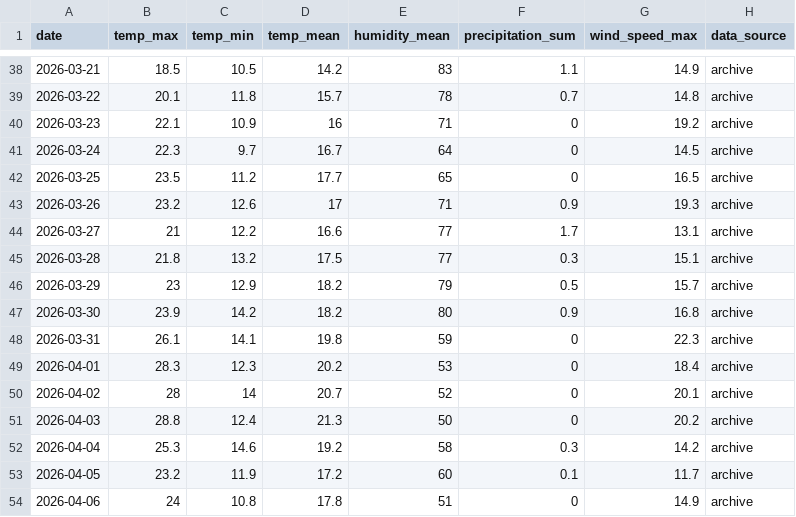
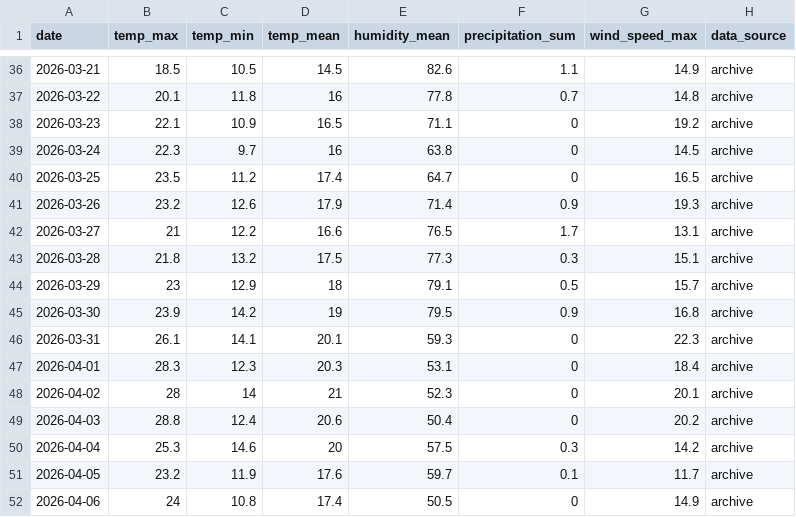
Before and after one commit to archana-giri2061/Fire_Risk_Monitoring_System, a CSV file: Backend/ml/data/live_weather_dataset.csv, drawn as a sheet; only a part is shown, gaps mark what is left out; the diff covers the shown part only.

```diff
--- a/Backend/ml/data/live_weather_dataset.csv
+++ b/Backend/ml/data/live_weather_dataset.csv
@@ -38,17 +36,17 @@ date,temp_max,temp_min,temp_mean,humidity_mean,precipitation_sum,wind_speed_max,
-2026-03-21,18.5,10.5,14.2,83,1.1,14.9,archive
-2026-03-22,20.1,11.8,15.7,78,0.7,14.8,archive
-2026-03-23,22.1,10.9,16,71,0,19.2,archive
-2026-03-24,22.3,9.7,16.7,64,0,14.5,archive
-2026-03-25,23.5,11.2,17.7,65,0,16.5,archive
-2026-03-26,23.2,12.6,17,71,0.9,19.3,archive
-2026-03-27,21,12.2,16.6,77,1.7,13.1,archive
-2026-03-28,21.8,13.2,17.5,77,0.3,15.1,archive
-2026-03-29,23,12.9,18.2,79,0.5,15.7,archive
-2026-03-30,23.9,14.2,18.2,80,0.9,16.8,archive
-2026-03-31,26.1,14.1,19.8,59,0,22.3,archive
-2026-04-01,28.3,12.3,20.2,53,0,18.4,archive
-2026-04-02,28,14,20.7,52,0,20.1,archive
-2026-04-03,28.8,12.4,21.3,50,0,20.2,archive
-2026-04-04,25.3,14.6,19.2,58,0.3,14.2,archive
-2026-04-05,23.2,11.9,17.2,60,0.1,11.7,archive
-2026-04-06,24,10.8,17.8,51,0,14.9,archive
+2026-03-21,18.5,10.5,14.5,82.6,1.1,14.9,archive
+2026-03-22,20.1,11.8,16,77.8,0.7,14.8,archive
+2026-03-23,22.1,10.9,16.5,71.1,0,19.2,archive
+2026-03-24,22.3,9.7,16,63.8,0,14.5,archive
+2026-03-25,23.5,11.2,17.4,64.7,0,16.5,archive
+2026-03-26,23.2,12.6,17.9,71.4,0.9,19.3,archive
+2026-03-27,21,12.2,16.6,76.5,1.7,13.1,archive
+2026-03-28,21.8,13.2,17.5,77.3,0.3,15.1,archive
+2026-03-29,23,12.9,18,79.1,0.5,15.7,archive
+2026-03-30,23.9,14.2,19,79.5,0.9,16.8,archive
+2026-03-31,26.1,14.1,20.1,59.3,0,22.3,archive
+2026-04-01,28.3,12.3,20.3,53.1,0,18.4,archive
+2026-04-02,28,14,21,52.3,0,20.1,archive
+2026-04-03,28.8,12.4,20.6,50.4,0,20.2,archive
+2026-04-04,25.3,14.6,20,57.5,0.3,14.2,archive
+2026-04-05,23.2,11.9,17.6,59.7,0.1,11.7,archive
+2026-04-06,24,10.8,17.4,50.5,0,14.9,archive
```
Also changed, not shown: 2 added rows, 2 removed rows and 78 edited cells elsewhere in this file, Backend/ml/outputs/forecast_predictions.csv, 5 other files.
